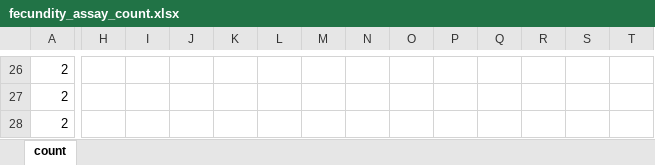
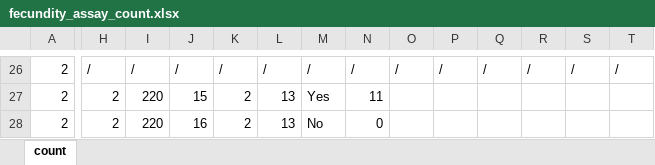
Before and after one commit to Hendry-Lab/eco_traps_fecundity, an Excel workbook: data/fecundity_assay_count.xlsx, sheet count, drawn as a sheet; only a part is shown, gaps mark what is left out; values as stored, in another font and other column widths than the file's, no cell formats; the diff covers the shown part only; the diff names each change by its address in the sheet, - before the commit and + after, or states it on an @@ line.

```diff
--- a/data/fecundity_assay_count.xlsx (sheet count)
+++ b/data/fecundity_assay_count.xlsx (sheet count)
-H26: (empty)
+H26: /
-I26: (empty)
+I26: /
-J26: (empty)
+J26: /
-K26: (empty)
+K26: /
-L26: (empty)
+L26: /
-M26: (empty)
+M26: /
-N26: (empty)
+N26: /
-O26: (empty)
+O26: /
-P26: (empty)
+P26: /
-Q26: (empty)
+Q26: /
-R26: (empty)
+R26: /
-S26: (empty)
+S26: /
-T26: (empty)
+T26: /
-H27:H28: (empty)
+H27:H28: 2
-I27:I28: (empty)
+I27:I28: 220
-J27: (empty)
+J27: 15
-K27:K28: (empty)
+K27:K28: 2
-L27:L28: (empty)
+L27:L28: 13
-M27: (empty)
+M27: Yes
-N27: (empty)
+N27: 11
-J28: (empty)
+J28: 16
-M28: (empty)
+M28: No
-N28: (empty)
+N28: 0
```
Also changed, not shown: 43 added rows and 344 edited cells elsewhere in this sheet, cell formats, eco_trap_fecundity_schedule.xlsx, 1 other file.
